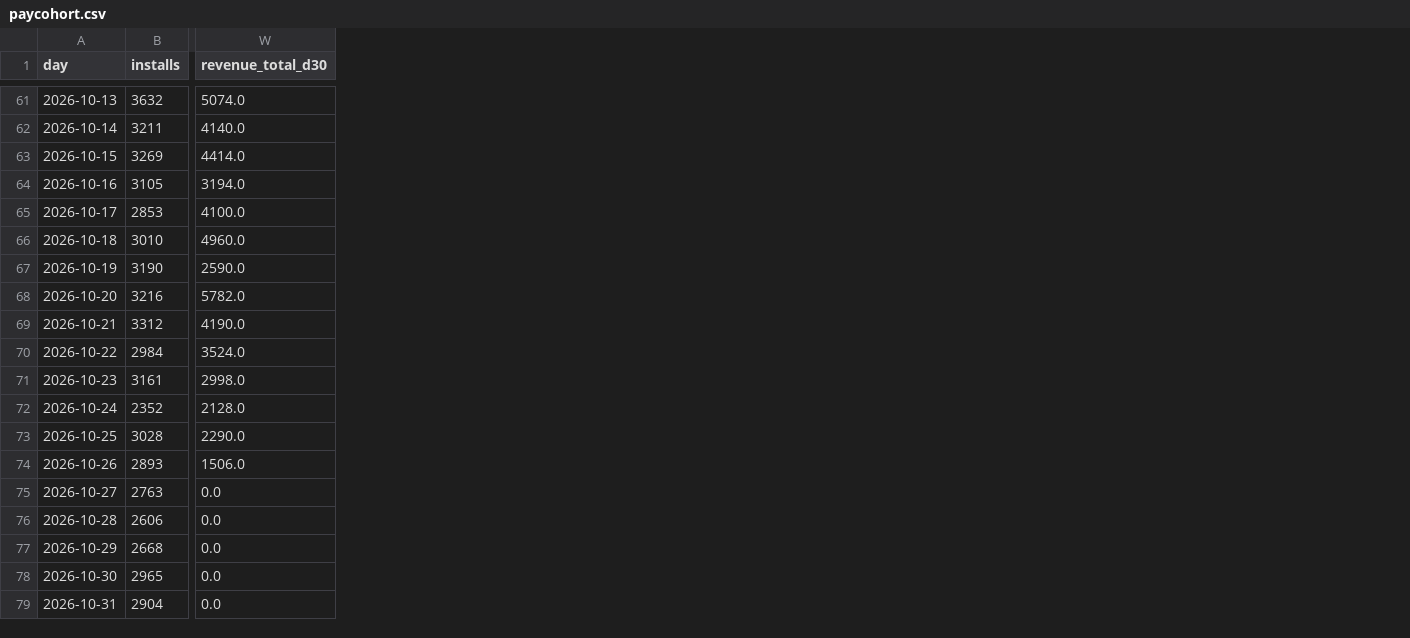
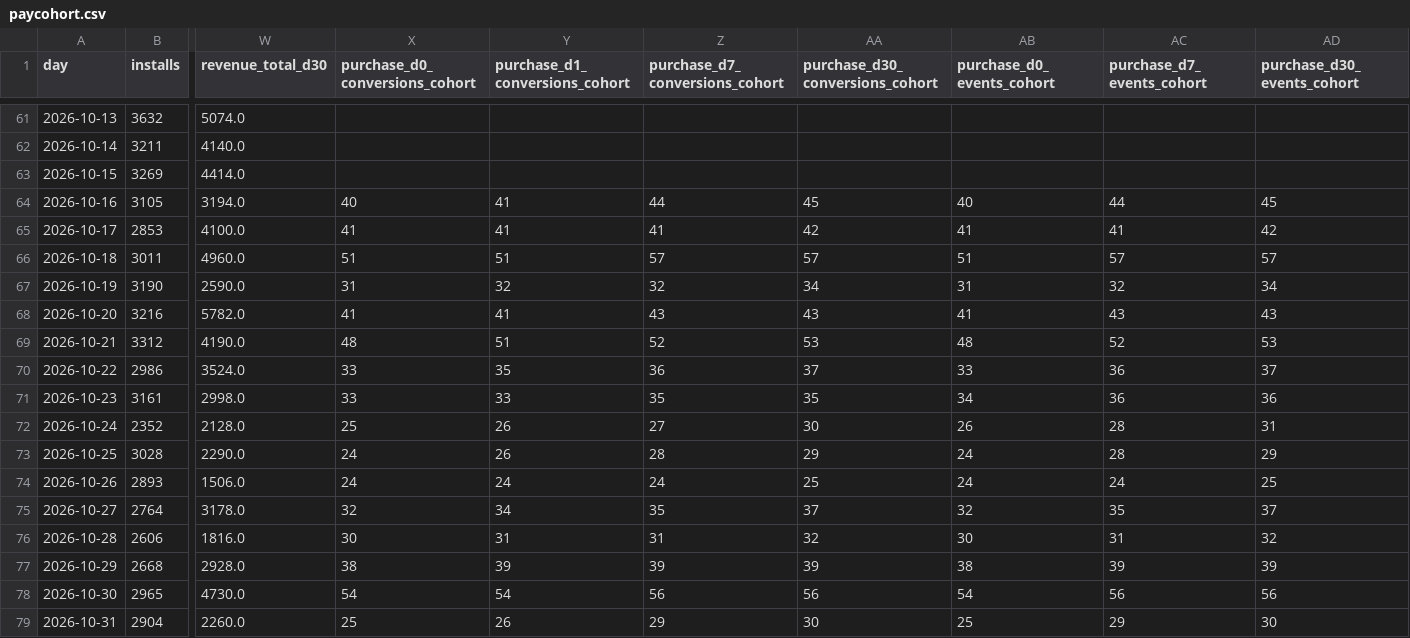
Before and after one commit to kshitijbhatiakaul/tuktuki-user-behaviour, a CSV file: data/paycohort.csv, drawn as a sheet; only a part is shown, gaps mark what is left out; the diff covers the shown part only; the diff names each change by its address in the sheet, - before the commit and + after, or states it on an @@ line.

Commit message:
Daily data refresh

```diff
--- a/data/paycohort.csv
+++ b/data/paycohort.csv
+column X (purchase_d0_conversions_cohort), rows 64-79: 40 | 41 | 51 | 31 | 41 | 48 | 33 | 33 | 25 | 24 | 24 | 32 | 30 | 38 | 54 | 25
+column Y (purchase_d1_conversions_cohort), rows 64-79: 41 | 41 | 51 | 32 | 41 | 51 | 35 | 33 | 26 | 26 | 24 | 34 | 31 | 39 | 54 | 26
+column Z (purchase_d7_conversions_cohort), rows 64-79: 44 | 41 | 57 | 32 | 43 | 52 | 36 | 35 | 27 | 28 | 24 | 35 | 31 | 39 | 56 | 29
+column AA (purchase_d30_conversions_cohort), rows 64-79: 45 | 42 | 57 | 34 | 43 | 53 | 37 | 35 | 30 | 29 | 25 | 37 | 32 | 39 | 56 | 30
+column AB (purchase_d0_events_cohort), rows 64-79: 40 | 41 | 51 | 31 | 41 | 48 | 33 | 34 | 26 | 24 | 24 | 32 | 30 | 38 | 54 | 25
+column AC (purchase_d7_events_cohort), rows 64-79: 44 | 41 | 57 | 32 | 43 | 52 | 36 | 36 | 28 | 28 | 24 | 35 | 31 | 39 | 56 | 29
+column AD (purchase_d30_events_cohort), rows 64-79: 45 | 42 | 57 | 34 | 43 | 53 | 37 | 36 | 31 | 29 | 25 | 37 | 32 | 39 | 56 | 30
-B66 (installs): 3010
+B66 (installs): 3011
-B70 (installs): 2984
+B70 (installs): 2986
-B75 (installs): 2763
+B75 (installs): 2764
-W75 (revenue_total_d30): 0.0
+W75 (revenue_total_d30): 3178.0
-W76 (revenue_total_d30): 0.0
+W76 (revenue_total_d30): 1816.0
-W77 (revenue_total_d30): 0.0
+W77 (revenue_total_d30): 2928.0
-W78 (revenue_total_d30): 0.0
+W78 (revenue_total_d30): 4730.0
-W79 (revenue_total_d30): 0.0
+W79 (revenue_total_d30): 2260.0
```
Also changed, not shown: 1 added row and 50 edited cells elsewhere in this file, data/backcamp.csv, data/cohorts.csv, 6 other files.
